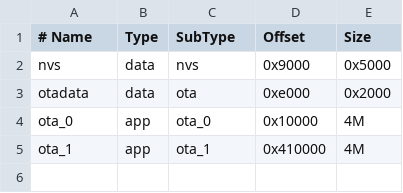
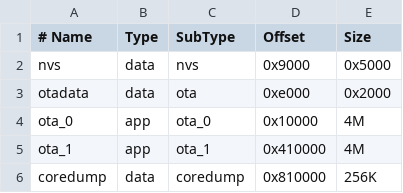
Before and after one commit to M0LTE/esp32-knob-pages, a CSV file: partitions.csv, drawn as a sheet; the diff names each change by its address in the sheet, - before the commit and + after, or states it on an @@ line.

```diff
--- a/partitions.csv
+++ b/partitions.csv
+row 6: coredump | data | coredump | 0x810000 | 256K
```
Also changed, not shown: 15 other files.
